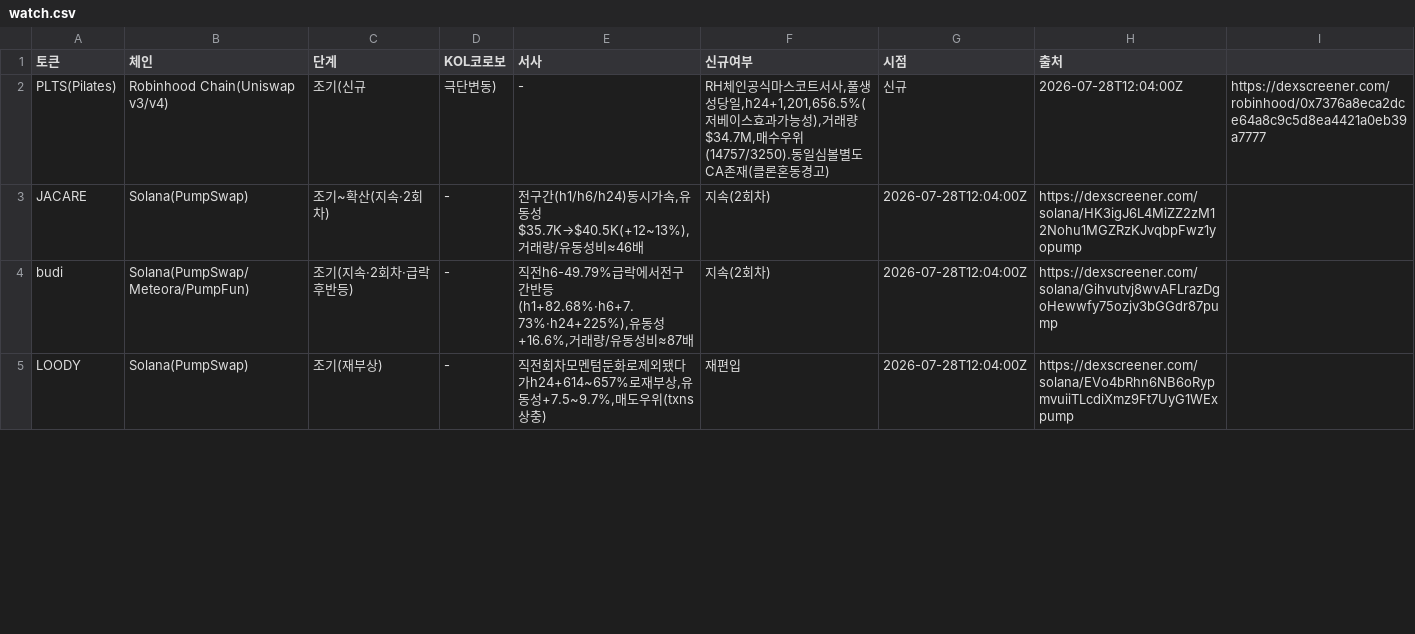
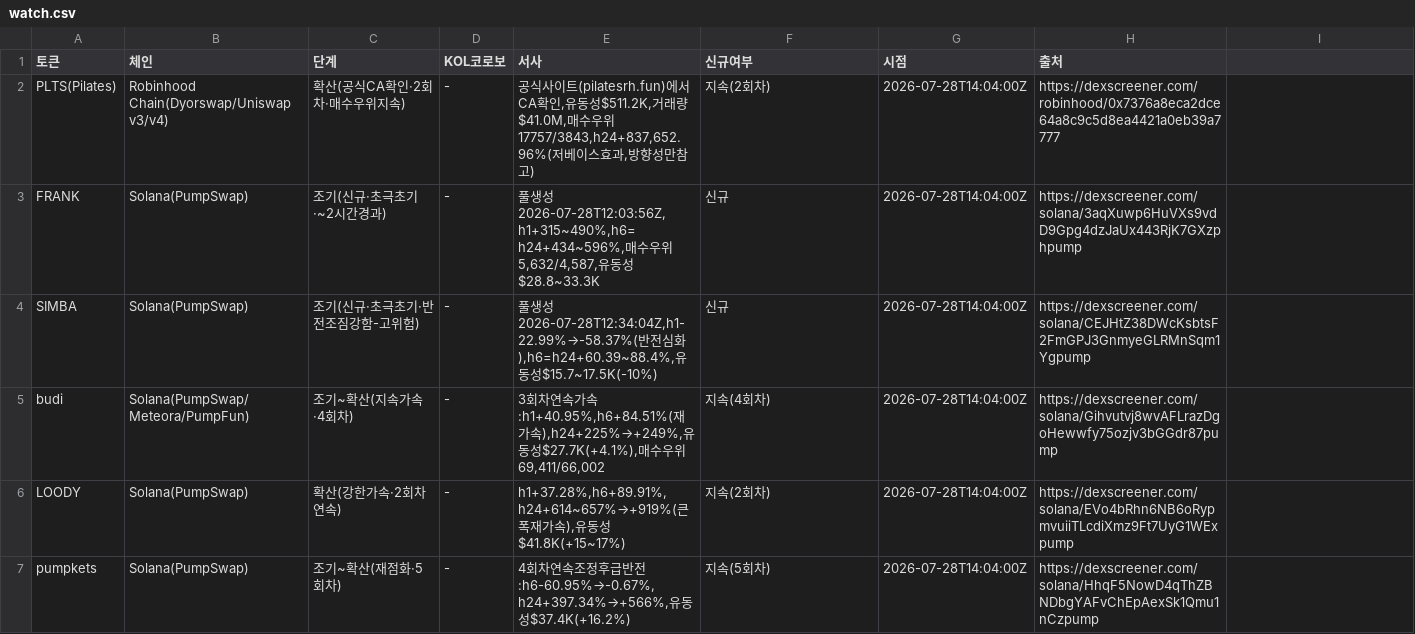
Before and after one commit to HoinKwak/study, a CSV file: research/kol/watch.csv, drawn as a sheet; only a part is shown; the diff covers the shown part only.

```diff
--- a/research/kol/watch.csv
+++ b/research/kol/watch.csv
@@ -1,5 +1,7 @@
 토큰,체인,단계,KOL코로보,서사,신규여부,시점,출처
-PLTS(Pilates),Robinhood Chain(Uniswap v3/v4),조기(신규,극단변동),-,"RH체인공식마스코트서사,풀생성당일,h24+1,201,656.5%(저베이스효과가능성),거래량$34.7M,매수우위(14757/3250).동일심볼별도CA존재(클론혼동경고)",신규,2026-07-28T12:04:00Z,https://dexscreener.com/robinhood/0x7376a8eca2dce64a8c9c5d8ea4421a0eb39a7777
-JACARE,Solana(PumpSwap),조기~확산(지속·2회차),-,"전구간(h1/h6/h24)동시가속,유동성$35.7K→$40.5K(+12~13%),거래량/유동성비≈46배",지속(2회차),2026-07-28T12:04:00Z,https://dexscreener.com/solana/HK3igJ6L4MiZZ2zM12Nohu1MGZRzKJvqbpFwz1yopump
-budi,Solana(PumpSwap/Meteora/PumpFun),조기(지속·2회차·급락후반등),-,"직전h6-49.79%급락에서전구간반등(h1+82.68%·h6+7.73%·h24+225%),유동성+16.6%,거래량/유동성비≈87배",지속(2회차),2026-07-28T12:04:00Z,https://dexscreener.com/solana/Gihvutvj8wvAFLrazDgoHewwfy75ozjv3bGGdr87pump
-LOODY,Solana(PumpSwap),조기(재부상),-,"직전회차모멘텀둔화로제외됐다가h24+614~657%로재부상,유동성+7.5~9.7%,매도우위(txns상충)",재편입,2026-07-28T12:04:00Z,https://dexscreener.com/solana/EVo4bRhn6NB6oRypmvuiiTLcdiXmz9Ft7UyG1WExpump
+PLTS(Pilates),Robinhood Chain(Dyorswap/Uniswap v3/v4),확산(공식CA확인·2회차·매수우위지속),-,"공식사이트(pilatesrh.fun)에서CA확인,유동성$511.2K,거래량$41.0M,매수우위17757/3843,h24+837,652.96%(저베이스효과,방향성만참고)",지속(2회차),2026-07-28T14:04:00Z,https://dexscreener.com/robinhood/0x7376a8eca2dce64a8c9c5d8ea4421a0eb39a7777
+FRANK,Solana(PumpSwap),조기(신규·초극초기·~2시간경과),-,"풀생성2026-07-28T12:03:56Z,h1+315~490%,h6=h24+434~596%,매수우위5,632/4,587,유동성$28.8~33.3K",신규,2026-07-28T14:04:00Z,https://dexscreener.com/solana/3aqXuwp6HuVXs9vdD9Gpg4dzJaUx443RjK7GXzphpump
+SIMBA,Solana(PumpSwap),조기(신규·초극초기·반전조짐강함-고위험),-,"풀생성2026-07-28T12:34:04Z,h1-22.99%→-58.37%(반전심화),h6=h24+60.39~88.4%,유동성$15.7~17.5K(-10%)",신규,2026-07-28T14:04:00Z,https://dexscreener.com/solana/CEJHtZ38DWcKsbtsF2FmGPJ3GnmyeGLRMnSqm1Ygpump
+budi,Solana(PumpSwap/Meteora/PumpFun),조기~확산(지속가속·4회차),-,"3회차연속가속:h1+40.95%,h6+84.51%(재가속),h24+225%→+249%,유동성$27.7K(+4.1%),매수우위69,411/66,002",지속(4회차),2026-07-28T14:04:00Z,https://dexscreener.com/solana/Gihvutvj8wvAFLrazDgoHewwfy75ozjv3bGGdr87pump
+LOODY,Solana(PumpSwap),확산(강한가속·2회차연속),-,"h1+37.28%,h6+89.91%,h24+614~657%→+919%(큰폭재가속),유동성$41.8K(+15~17%)",지속(2회차),2026-07-28T14:04:00Z,https://dexscreener.com/solana/EVo4bRhn6NB6oRypmvuiiTLcdiXmz9Ft7UyG1WExpump
+pumpkets,Solana(PumpSwap),조기~확산(재점화·5회차),-,"4회차연속조정후급반전:h6-60.95%→-0.67%,h24+397.34%→+566%,유동성$37.4K(+16.2%)",지속(5회차),2026-07-28T14:04:00Z,https://dexscreener.com/solana/HhqF5NowD4qThZBNDbgYAFvChEpAexSk1Qmu1nCzpump
```
Also changed, not shown: 5 added rows, 6 removed rows and 22 edited cells elsewhere in this file, 2 other files.
